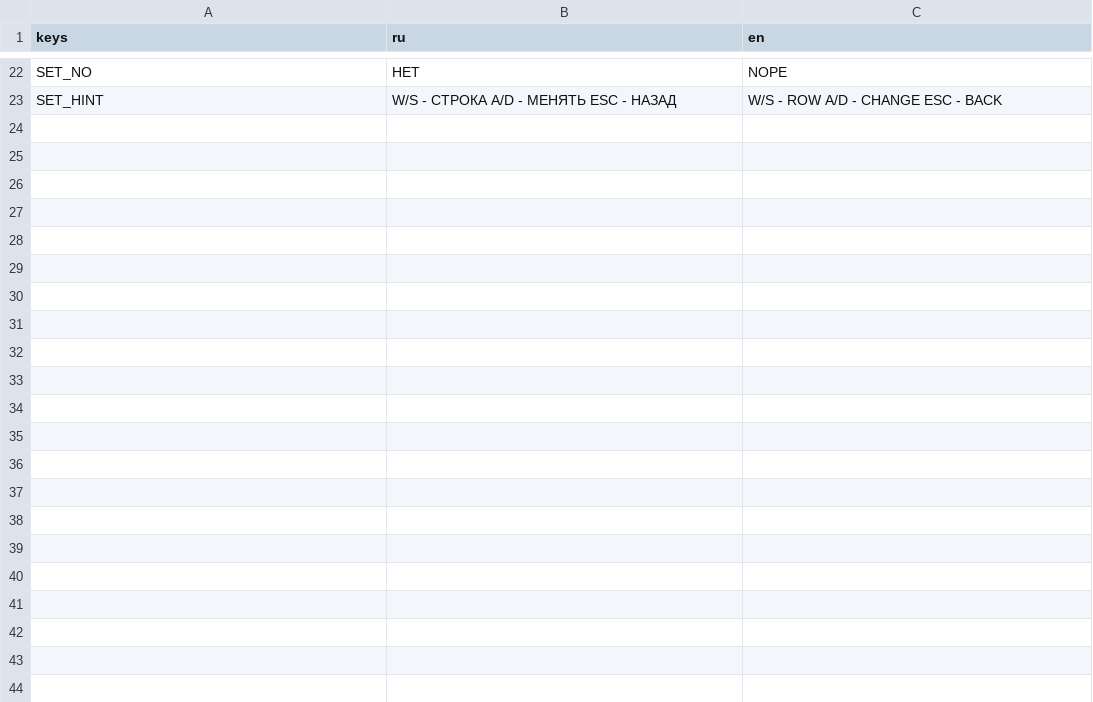
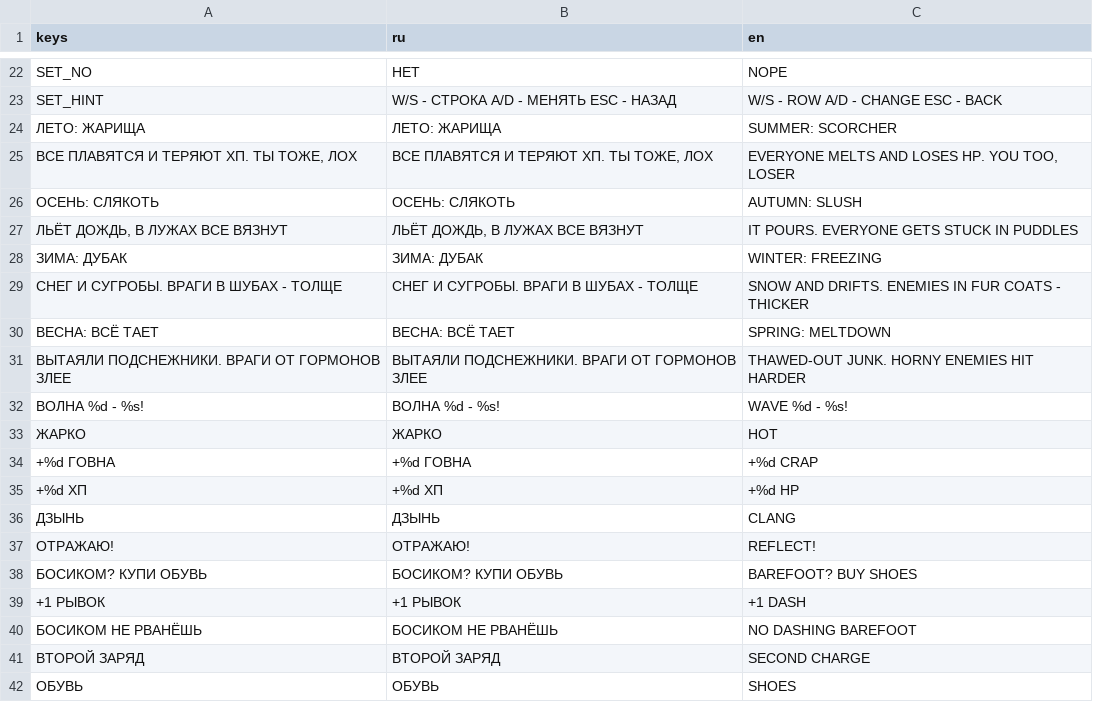
Before and after one commit to Gepackstuck/Stinky_Dumpster_Survivors, a CSV file: translations/ui.csv, drawn as a sheet; only a part is shown, gaps mark what is left out; the diff covers the shown part only; the diff names each change by its address in the sheet, - before the commit and + after, or states it on an @@ line.

```diff
--- a/translations/ui.csv
+++ b/translations/ui.csv
+row 24: ЛЕТО: ЖАРИЩА | ЛЕТО: ЖАРИЩА | SUMMER: SCORCHER
+row 25: ВСЕ ПЛАВЯТСЯ И ТЕРЯЮТ ХП. ТЫ ТОЖЕ, ЛОХ | ВСЕ ПЛАВЯТСЯ И ТЕРЯЮТ ХП. ТЫ ТОЖЕ, ЛОХ | EVERYONE MELTS AND LOSES HP. YOU TOO, LOSER
+row 26: ОСЕНЬ: СЛЯКОТЬ | ОСЕНЬ: СЛЯКОТЬ | AUTUMN: SLUSH
+row 27: ЛЬЁТ ДОЖДЬ, В ЛУЖАХ ВСЕ ВЯЗНУТ | ЛЬЁТ ДОЖДЬ, В ЛУЖАХ ВСЕ ВЯЗНУТ | IT POURS. EVERYONE GETS STUCK IN PUDDLES
+row 28: ЗИМА: ДУБАК | ЗИМА: ДУБАК | WINTER: FREEZING
+row 29: СНЕГ И СУГРОБЫ. ВРАГИ В ШУБАХ - ТОЛЩЕ | СНЕГ И СУГРОБЫ. ВРАГИ В ШУБАХ - ТОЛЩЕ | SNOW AND DRIFTS. ENEMIES IN FUR COATS - THICKER
+row 30: ВЕСНА: ВСЁ ТАЕТ | ВЕСНА: ВСЁ ТАЕТ | SPRING: MELTDOWN
+row 31: ВЫТАЯЛИ ПОДСНЕЖНИКИ. ВРАГИ ОТ ГОРМОНОВ ЗЛЕЕ | ВЫТАЯЛИ ПОДСНЕЖНИКИ. ВРАГИ ОТ ГОРМОНОВ ЗЛЕЕ | THAWED-OUT JUNK. HORNY ENEMIES HIT HARDER
+row 32: ВОЛНА %d - %s! | ВОЛНА %d - %s! | WAVE %d - %s!
+row 33: ЖАРКО | ЖАРКО | HOT
+row 34: +%d ГОВНА | +%d ГОВНА | +%d CRAP
+row 35: +%d ХП | +%d ХП | +%d HP
+row 36: ДЗЫНЬ | ДЗЫНЬ | CLANG
+row 37: ОТРАЖАЮ! | ОТРАЖАЮ! | REFLECT!
+row 38: БОСИКОМ? КУПИ ОБУВЬ | БОСИКОМ? КУПИ ОБУВЬ | BAREFOOT? BUY SHOES
+row 39: +1 РЫВОК | +1 РЫВОК | +1 DASH
+row 40: БОСИКОМ НЕ РВАНЁШЬ | БОСИКОМ НЕ РВАНЁШЬ | NO DASHING BAREFOOT
+row 41: ВТОРОЙ ЗАРЯД | ВТОРОЙ ЗАРЯД | SECOND CHARGE
+row 42: ОБУВЬ | ОБУВЬ | SHOES
```
Also changed, not shown: 30 added rows elsewhere in this file, 16 other files.
